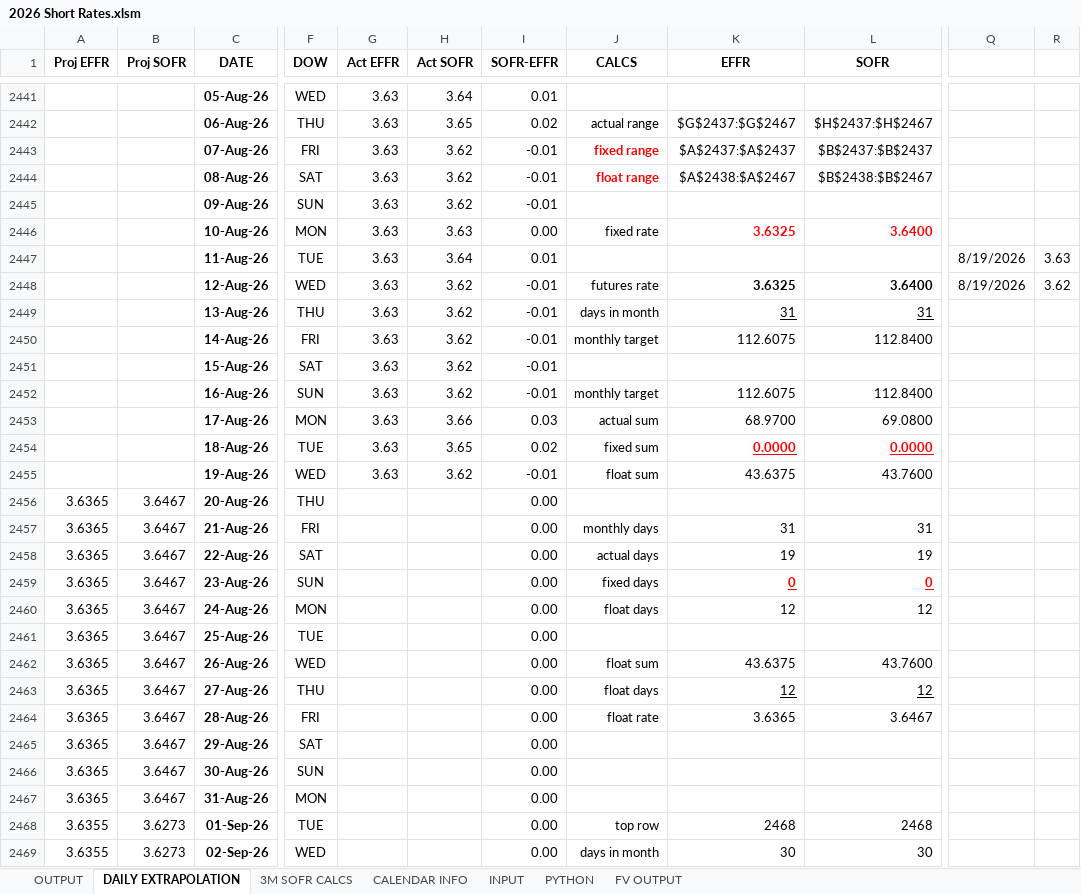
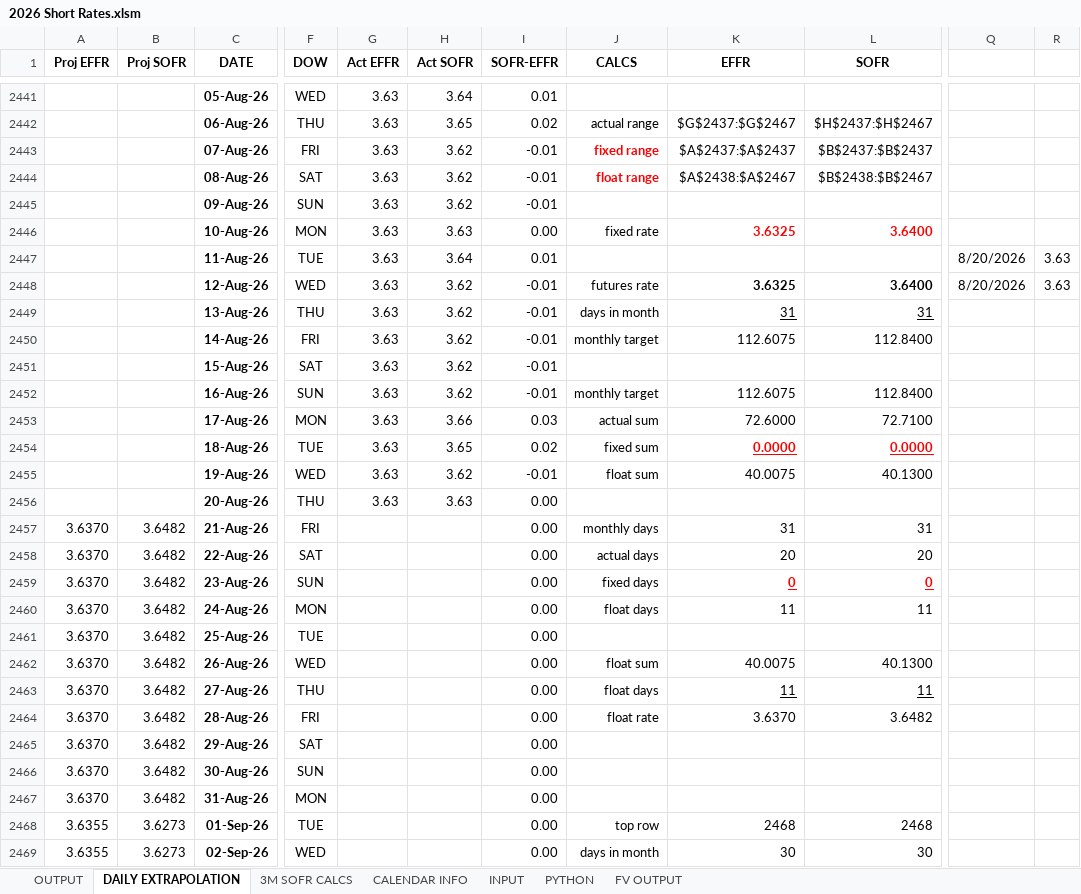
Before and after one commit to mikehyland-quant/crypto-project, an Excel workbook: spreadsheets/2026 Short Rates.xlsm, sheet DAILY EXTRAPOLATION, drawn as a sheet; only a part is shown, gaps mark what is left out; values as stored, in another font and other column widths than the file's, no borders; charts and pictures and conditional formats not drawn; the diff names each change by its address in the sheet, - before the commit and + after, or states it on an @@ line.

```diff
--- a/spreadsheets/2026 Short Rates.xlsm (sheet DAILY EXTRAPOLATION)
+++ b/spreadsheets/2026 Short Rates.xlsm (sheet DAILY EXTRAPOLATION)
-Q2447:Q2448: 8/19/2026
+Q2447:Q2448: 8/20/2026
-R2448: 3.62
+R2448: 3.63
-K2453 (EFFR): 68.9700
+K2453 (EFFR): 72.6000
-L2453 (SOFR): 69.0800
+L2453 (SOFR): 72.7100
-K2455 (EFFR): 43.6375
+K2455 (EFFR): 40.0075
-L2455 (SOFR): 43.7600
+L2455 (SOFR): 40.1300
-A2456 (Proj EFFR): 3.6365
+A2456 (Proj EFFR): (empty)
-B2456 (Proj SOFR): 3.6467
+B2456 (Proj SOFR): (empty)
-G2456 (Act EFFR): (empty)
+G2456 (Act EFFR): 3.63
-H2456 (Act SOFR): (empty)
+H2456 (Act SOFR): 3.63
-A2457:A2467 (Proj EFFR): 3.6365
+A2457:A2467 (Proj EFFR): 3.6370
-B2457:B2467 (Proj SOFR): 3.6467
+B2457:B2467 (Proj SOFR): 3.6482
-K2458 (EFFR): 19
+K2458 (EFFR): 20
-L2458 (SOFR): 19
+L2458 (SOFR): 20
-K2460 (EFFR): 12
+K2460 (EFFR): 11
-L2460 (SOFR): 12
+L2460 (SOFR): 11
-K2462 (EFFR): 43.6375
+K2462 (EFFR): 40.0075
-L2462 (SOFR): 43.7600
+L2462 (SOFR): 40.1300
-K2463 (EFFR): 12
+K2463 (EFFR): 11
-L2463 (SOFR): 12
+L2463 (SOFR): 11
-K2464 (EFFR): 3.6365
+K2464 (EFFR): 3.6370
-L2464 (SOFR): 3.6467
+L2464 (SOFR): 3.6482
```
Also changed, not shown: sheet FV OUTPUT, sheet OUTPUT, charts or pictures, spreadsheets/2026 Group Trading Inputs.xlsm, spreadsheets/2026 Pairs Trading Inputs.xlsm, 4 other files.
